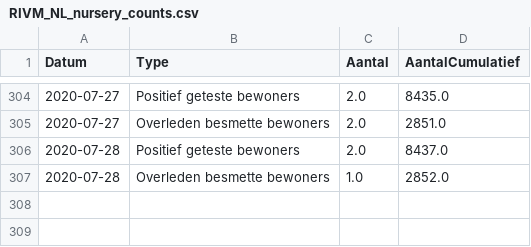
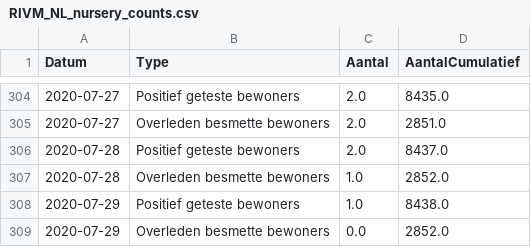
Before and after one commit to RVoor/CoronaWatchNL, a CSV file: data-misc/data-nursery/RIVM_NL_nursery_counts.csv, drawn as a sheet; only a part is shown, gaps mark what is left out; the diff names each change by its address in the sheet, - before the commit and + after, or states it on an @@ line.

Commit message:
Update Dashboard data

```diff
--- a/data-misc/data-nursery/RIVM_NL_nursery_counts.csv
+++ b/data-misc/data-nursery/RIVM_NL_nursery_counts.csv
+row 308: 2020-07-29 | Positief geteste bewoners | 1.0 | 8438.0
+row 309: 2020-07-29 | Overleden besmette bewoners | 0.0 | 2852.0
```
